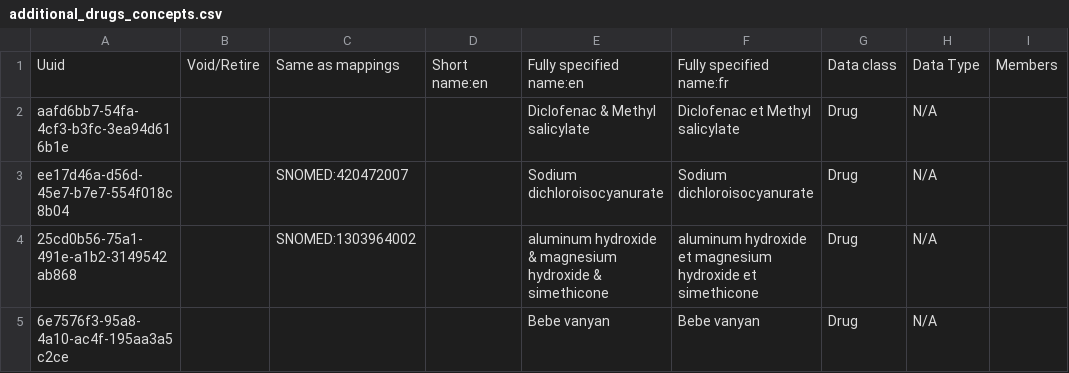
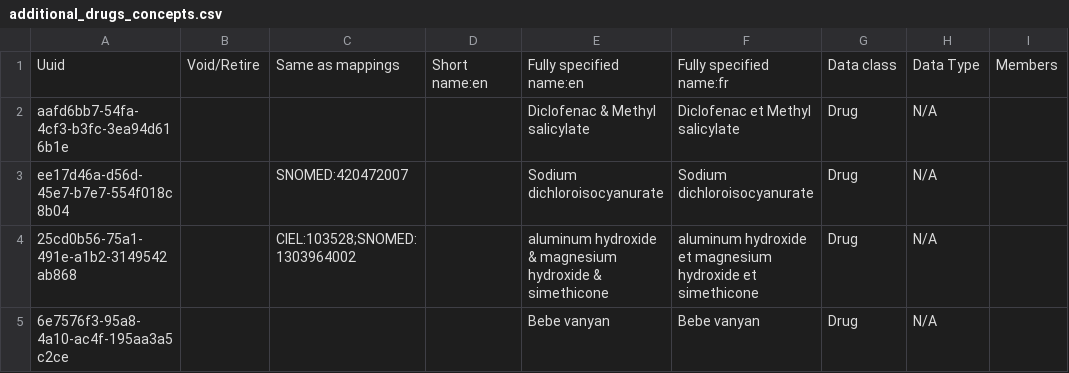
Before and after one commit to mekomsolutions/ozone-c2c, a CSV file: configs/bahmniemr/initializer/concepts/additional_drugs_concepts.csv, drawn as a sheet; only a part is shown; the diff names each change by its address in the sheet, - before the commit and + after, or states it on an @@ line.

```diff
--- a/configs/bahmniemr/initializer/concepts/additional_drugs_concepts.csv
+++ b/configs/bahmniemr/initializer/concepts/additional_drugs_concepts.csv
-C4: SNOMED:1303964002
+C4: CIEL:103528;SNOMED:1303964002
```
Also changed, not shown: configs/bahmniemr/initializer/concepts/drugs_concepts.csv.
